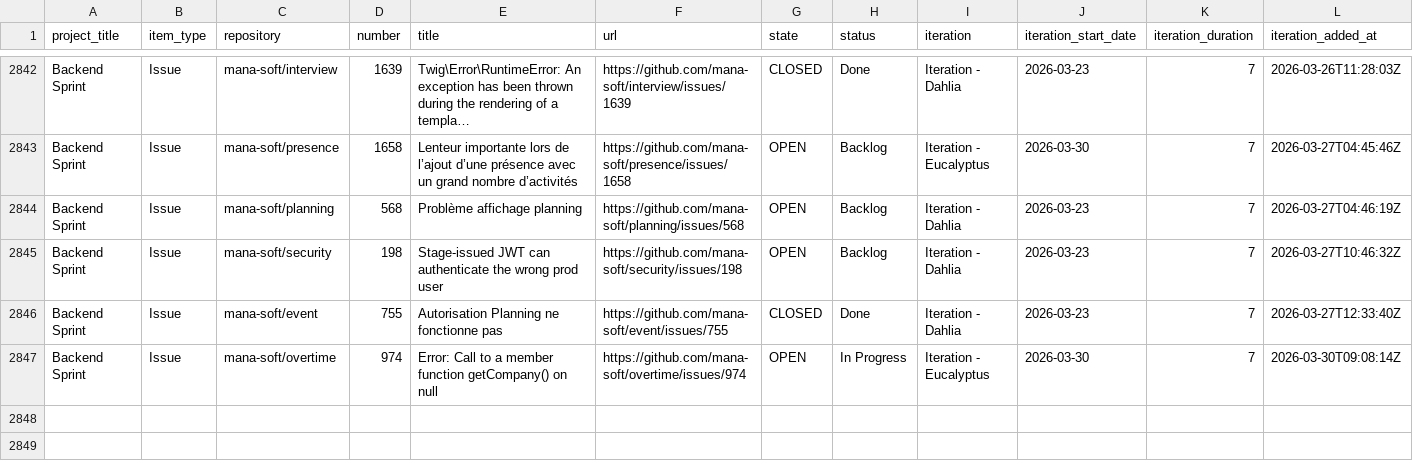
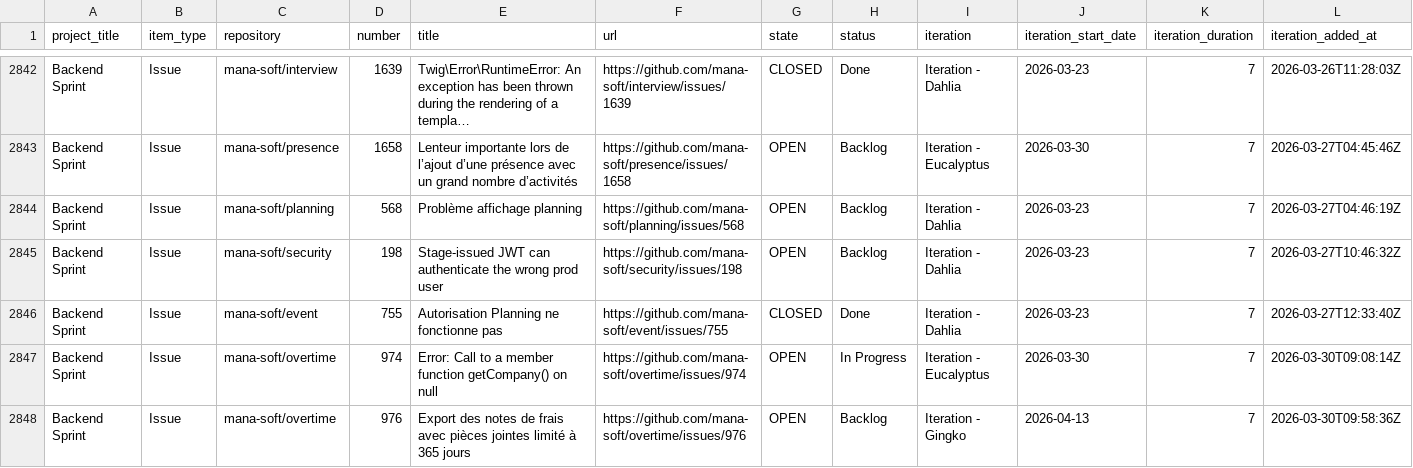
Before and after one commit to siven76/dev-dashboard, a CSV file: docs/briefs/mana-soft-project-1-items.csv, drawn as a sheet; only a part is shown, gaps mark what is left out; long unchanged cells end in …; rows hold the shown columns only; the diff names each change by its address in the sheet, - before the commit and + after, or states it on an @@ line.

```diff
--- a/docs/briefs/mana-soft-project-1-items.csv
+++ b/docs/briefs/mana-soft-project-1-items.csv
+row 2848: Backend Sprint | Issue | mana-soft/overtime | 976 | Export des notes de frais avec pièces jointes limité à 365 jours | https://github.com/mana-soft/overtime/issues/976 | OPEN | Backlog | Iteration - Gingko | 2026-04-13 | 7 | 2026-03-30T09:58:36Z
```
Also changed, not shown: 2 other files.
